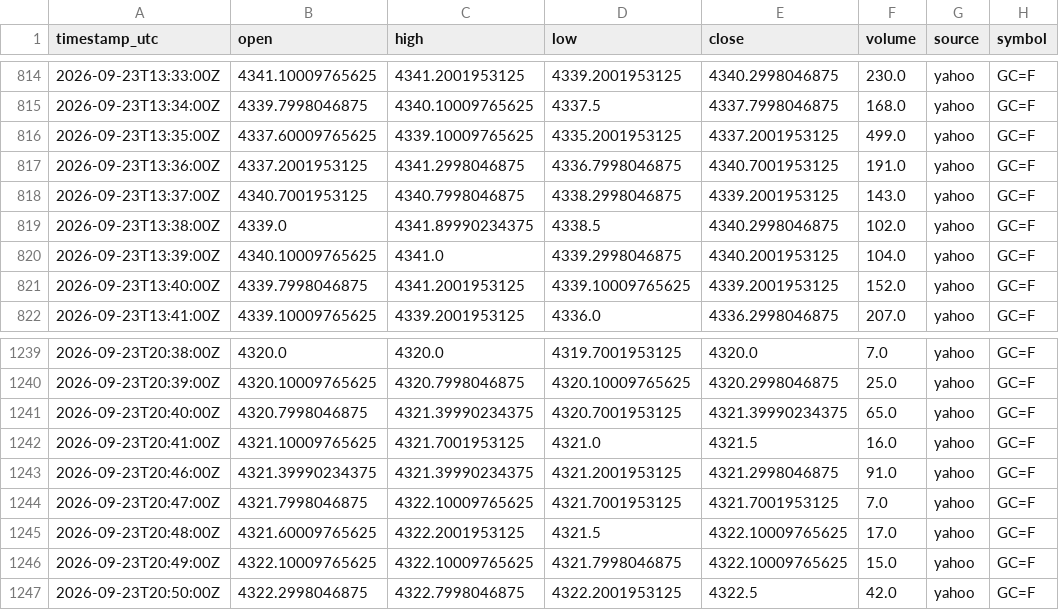
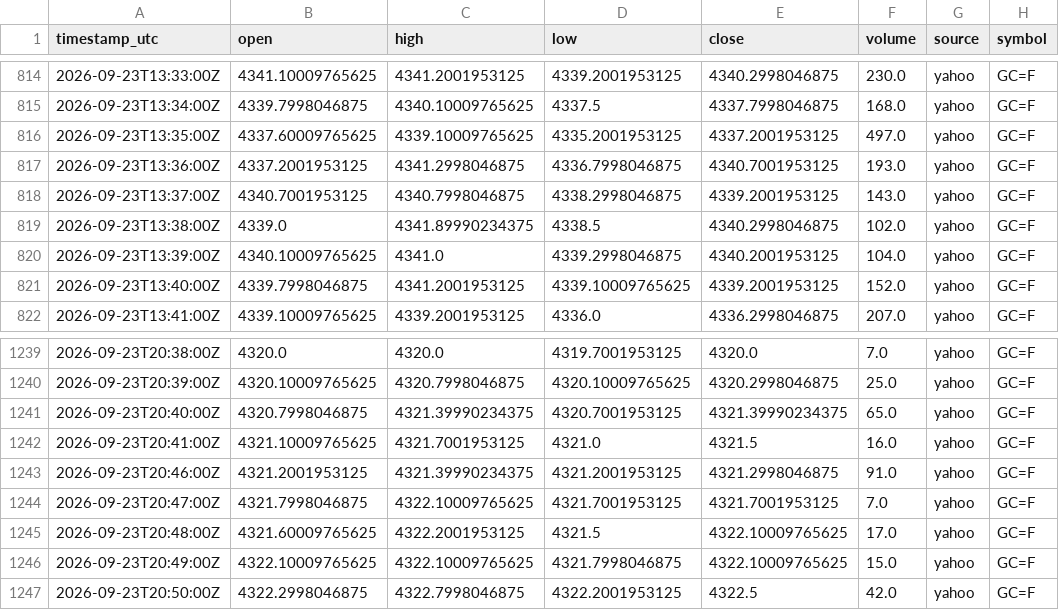
Before and after one commit to sooryavikky11-svg/chart, a CSV file: data/yahoo/gold_futures/2026/09/2026-09-23.csv, drawn as a sheet; only a part is shown, gaps mark what is left out.

```diff
--- a/data/yahoo/gold_futures/2026/09/2026-09-23.csv
+++ b/data/yahoo/gold_futures/2026/09/2026-09-23.csv
@@ -815,4 +815,4 @@ timestamp_utc,open,high,low,close,volume,source,symbol
 2026-09-23T13:34:00Z,4339.7998046875,4340.10009765625,4337.5,4337.7998046875,168.0,yahoo,GC=F
-2026-09-23T13:35:00Z,4337.60009765625,4339.10009765625,4335.2001953125,4337.2001953125,499.0,yahoo,GC=F
-2026-09-23T13:36:00Z,4337.2001953125,4341.2998046875,4336.7998046875,4340.7001953125,191.0,yahoo,GC=F
+2026-09-23T13:35:00Z,4337.60009765625,4339.10009765625,4335.2001953125,4337.2001953125,497.0,yahoo,GC=F
+2026-09-23T13:36:00Z,4337.2001953125,4341.2998046875,4336.7998046875,4340.7001953125,193.0,yahoo,GC=F
 2026-09-23T13:37:00Z,4340.7001953125,4340.7998046875,4338.2998046875,4339.2001953125,143.0,yahoo,GC=F
@@ -1242,3 +1242,3 @@ timestamp_utc,open,high,low,close,volume,source,symbol
 2026-09-23T20:41:00Z,4321.10009765625,4321.7001953125,4321.0,4321.5,16.0,yahoo,GC=F
-2026-09-23T20:46:00Z,4321.39990234375,4321.39990234375,4321.2001953125,4321.2998046875,91.0,yahoo,GC=F
+2026-09-23T20:46:00Z,4321.2001953125,4321.39990234375,4321.2001953125,4321.2998046875,91.0,yahoo,GC=F
 2026-09-23T20:47:00Z,4321.7998046875,4322.10009765625,4321.7001953125,4321.7001953125,7.0,yahoo,GC=F
```
Also changed, not shown: data/yahoo/eurusd/2026/09/2026-09-25.csv, data/yahoo/gold_futures/2026/09/2026-09-25.csv, 3 other files.
